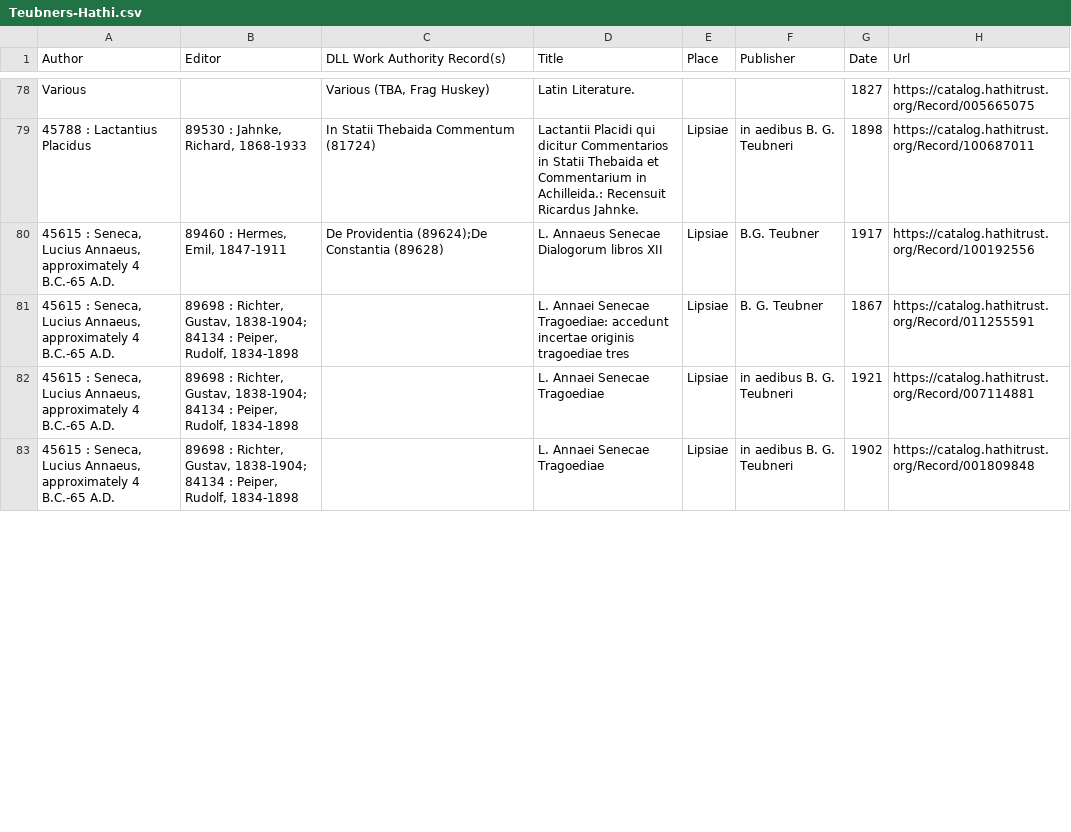
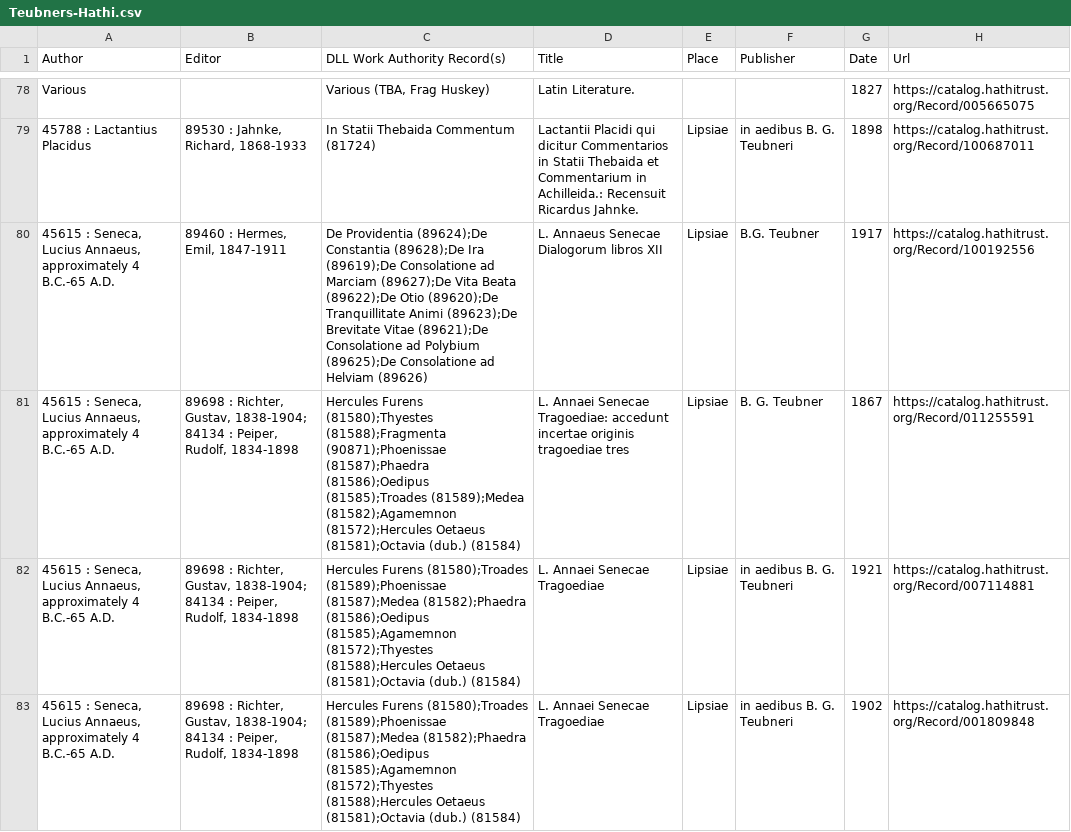
Before and after one commit to DigitalLatin/teubner, a CSV file: Teubners-Hathi.csv, drawn as a sheet; only a part is shown, gaps mark what is left out; the diff covers the shown part only; the diff names each change by its address in the sheet, - before the commit and + after, or states it on an @@ line.

```diff
--- a/Teubners-Hathi.csv
+++ b/Teubners-Hathi.csv
-C80 (DLL Work Authority Record(s)): …(89624);De Constantia (89628)
+C80 (DLL Work Authority Record(s)): …(89624);De Constantia (89628);De Ira (89619);De Consolatione ad Marciam (89627);De Vita Beata (89622);De Otio (89620);De Tranquillitate Animi (89623);De Brevitate Vitae (89621);De Consolatione ad Polybium (89625);De Consolatione ad Helviam (89626)
-C81 (DLL Work Authority Record(s)): (empty)
+C81 (DLL Work Authority Record(s)): Hercules Furens (81580);Thyestes (81588);Fragmenta (90871);Phoenissae (81587);Phaedra (81586);Oedipus (81585);Troades (81589);Medea (81582);Agamemnon (81572);Hercules Oetaeus (81581);Octavia (dub.) (81584)
-C82:C83 (DLL Work Authority Record(s)): (empty)
+C82:C83 (DLL Work Authority Record(s)): Hercules Furens (81580);Troades (81589);Phoenissae (81587);Medea (81582);Phaedra (81586);Oedipus (81585);Agamemnon (81572);Thyestes (81588);Hercules Oetaeus (81581);Octavia (dub.) (81584)
```
Also changed, not shown: 3 edited cells elsewhere in this file.
